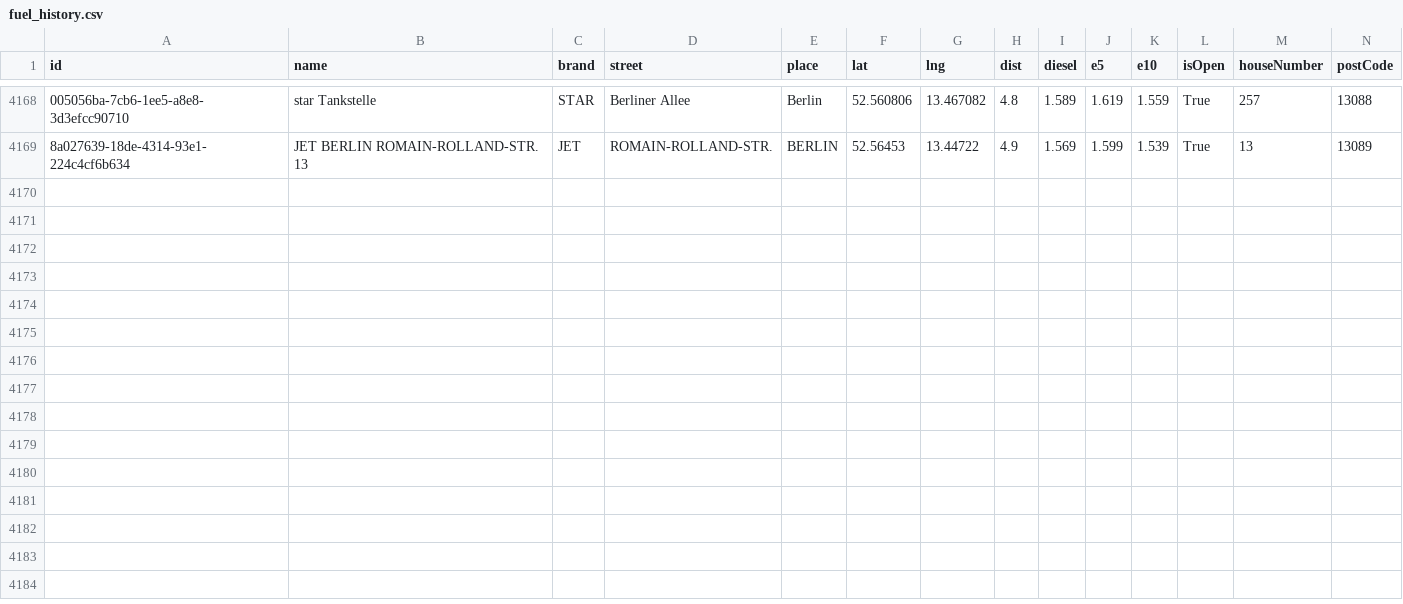
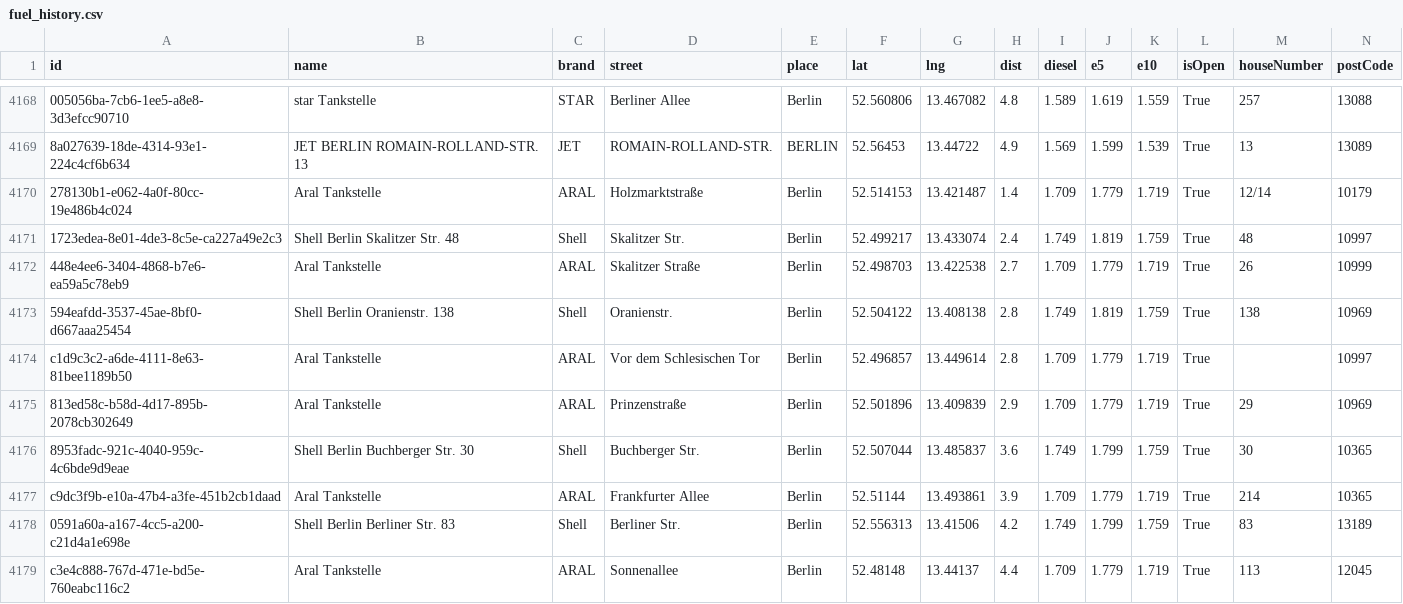
Before and after one commit to vineethmadambi/fuel-tracker, a CSV file: fuel_history.csv, drawn as a sheet; only a part is shown, gaps mark what is left out; rows hold the shown columns only; the diff names each change by its address in the sheet, - before the commit and + after, or states it on an @@ line.

```diff
--- a/fuel_history.csv
+++ b/fuel_history.csv
+row 4170: 278130b1-e062-4a0f-80cc-19e486b4c024 | Aral Tankstelle | ARAL | Holzmarktstraße | Berlin | 52.514153 | 13.421487 | 1.4 | 1.709 | 1.779 | 1.719 | True | 12/14 | 10179
+row 4171: 1723edea-8e01-4de3-8c5e-ca227a49e2c3 | Shell Berlin Skalitzer Str. 48 | Shell | Skalitzer Str. | Berlin | 52.499217 | 13.433074 | 2.4 | 1.749 | 1.819 | 1.759 | True | 48 | 10997
+row 4172: 448e4ee6-3404-4868-b7e6-ea59a5c78eb9 | Aral Tankstelle | ARAL | Skalitzer Straße | Berlin | 52.498703 | 13.422538 | 2.7 | 1.709 | 1.779 | 1.719 | True | 26 | 10999
+row 4173: 594eafdd-3537-45ae-8bf0-d667aaa25454 | Shell Berlin Oranienstr. 138 | Shell | Oranienstr. | Berlin | 52.504122 | 13.408138 | 2.8 | 1.749 | 1.819 | 1.759 | True | 138 | 10969
+row 4174: c1d9c3c2-a6de-4111-8e63-81bee1189b50 | Aral Tankstelle | ARAL | Vor dem Schlesischen Tor | Berlin | 52.496857 | 13.449614 | 2.8 | 1.709 | 1.779 | 1.719 | True |  | 10997
+row 4175: 813ed58c-b58d-4d17-895b-2078cb302649 | Aral Tankstelle | ARAL | Prinzenstraße | Berlin | 52.501896 | 13.409839 | 2.9 | 1.709 | 1.779 | 1.719 | True | 29 | 10969
+row 4176: 8953fadc-921c-4040-959c-4c6bde9d9eae | Shell Berlin Buchberger Str. 30 | Shell | Buchberger Str. | Berlin | 52.507044 | 13.485837 | 3.6 | 1.749 | 1.799 | 1.759 | True | 30 | 10365
+row 4177: c9dc3f9b-e10a-47b4-a3fe-451b2cb1daad | Aral Tankstelle | ARAL | Frankfurter Allee | Berlin | 52.51144 | 13.493861 | 3.9 | 1.709 | 1.779 | 1.719 | True | 214 | 10365
+row 4178: 0591a60a-a167-4cc5-a200-c21d4a1e698e | Shell Berlin Berliner Str. 83 | Shell | Berliner Str. | Berlin | 52.556313 | 13.41506 | 4.2 | 1.749 | 1.799 | 1.759 | True | 83 | 13189
+row 4179: c3e4c888-767d-471e-bd5e-760eabc116c2 | Aral Tankstelle | ARAL | Sonnenallee | Berlin | 52.48148 | 13.44137 | 4.4 | 1.709 | 1.779 | 1.719 | True | 113 | 12045
```
